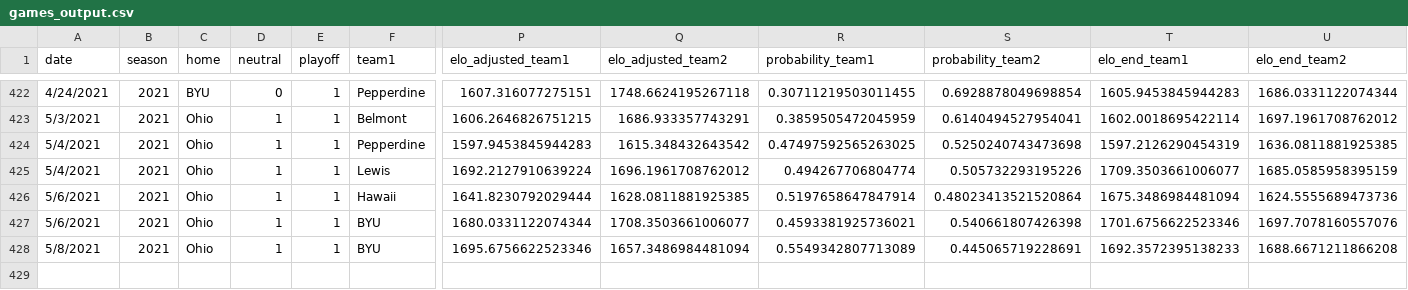
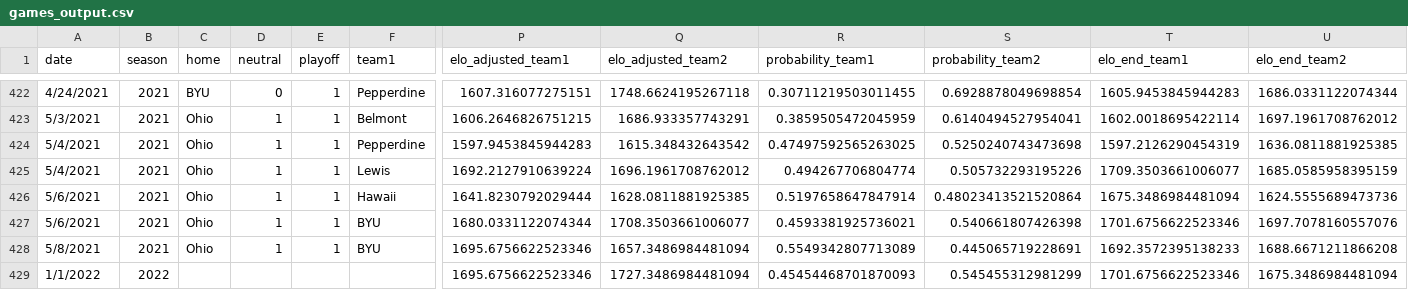
Before and after one commit to tjbreshears/VBelo, a CSV file: outputs/games_output.csv, drawn as a sheet; only a part is shown, gaps mark what is left out; rows hold the shown columns only; the diff names each change by its address in the sheet, - before the commit and + after, or states it on an @@ line.

Commit message:
2022 Pre-season ratings

```diff
--- a/outputs/games_output.csv
+++ b/outputs/games_output.csv
+row 429: 1/1/2022 | 2022 |  |  |  |  | 1695.6756622523346 | 1727.3486984481094 | 0.45454468701870093 | 0.545455312981299 | 1701.6756622523346 | 1675.3486984481094
```
